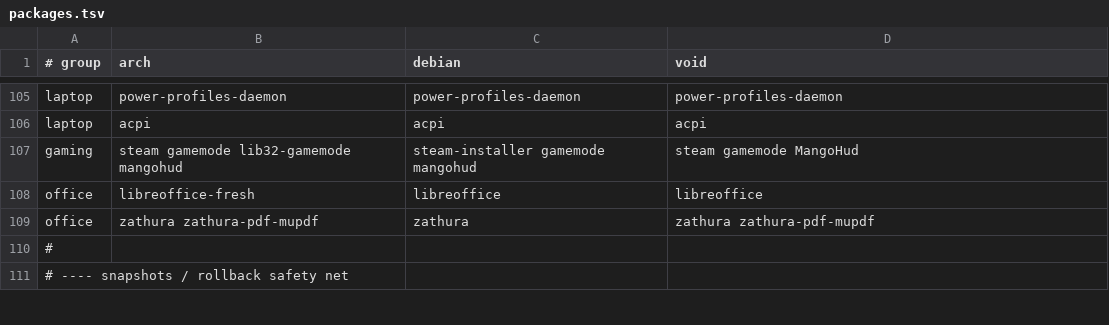
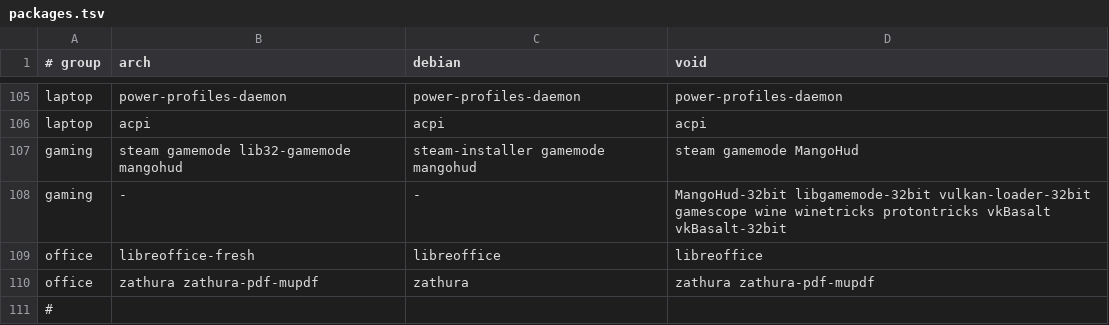
Before and after one commit to plaintextlab/tuxcraft, a TSV file: data/packages.tsv, drawn as a sheet; only a part is shown, gaps mark what is left out; the shorter side is filled out with more unchanged rows; the diff names each change by its address in the sheet, - before the commit and + after, or states it on an @@ line.

Commit message:
Gaming bundle on Void; curl on the live ISO; quiet timezone guess
Gaming (bundle "gaming")
- Void: add MangoHud-32bit, libgamemode-32bit, vulkan-loader-32bit,
  gamescope, wine (WoW64, so no wine-32bit), winetricks, protontricks,
  vkBasalt(-32bit). Arch/Debian lists unchanged (names untested there).
- New ensure_gaming step, all distros: vm.max_map_count = 2147483642
  (SteamOS value; many newer games crash at 65530), nofile 524288 for
  Proton esync, user added to the gamemode group (its renice limit only
  applies to members), Heroic from Flathub, and with the NVIDIA driver
  the matching Flatpak GL/GL32 runtime for the newest kernel's module.
- vm-check: Gaming section (8 checks) when the bundle was chosen.

Void live ISO
- The ISO has no curl, so the quick start cannot run there. README says
  to install it first; install.sh installs it itself (after updating xbps,
  which an old ISO needs) when started from a downloaded copy as root.
- guess_timezone ran even with TUX_TIMEZONE set, and on the live ISO
  (no /etc/localtime) the readlink pipeline fired the ERR trap, printing
  two "Failed at line 80" warnings on every install. Skip the guess when
  the timezone is known and make the fallback pipeline unable to fail.

gpu.sh: mkdir -p /etc/modprobe.d before writing the NVIDIA options.

```diff
--- a/data/packages.tsv
+++ b/data/packages.tsv
+row 108: gaming | - | - | MangoHud-32bit libgamemode-32bit vulkan-loader-32bit gamescope wine winetricks protontricks vkBasalt vkBasalt-32bit
```
Also changed, not shown: 5 other files.
